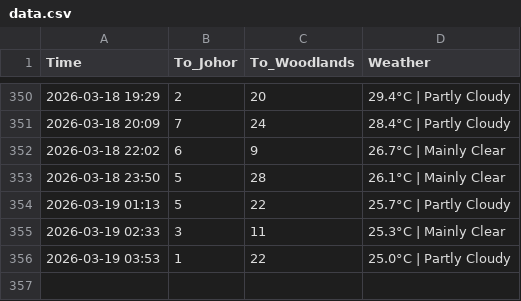
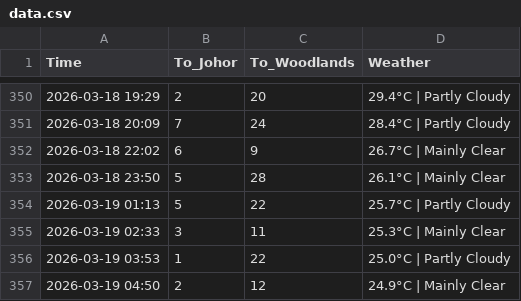
Before and after one commit to shimeichan88/Jamsniper, a CSV file: data.csv, drawn as a sheet; only a part is shown, gaps mark what is left out.

Commit message:
🚦 Auto-update traffic data

```diff
--- a/data.csv
+++ b/data.csv
@@ -356 +356,2 @@ Time,To_Johor,To_Woodlands,Weather
 2026-03-19 03:53,1,22,25.0°C | Partly Cloudy
+2026-03-19 04:50,2,12,24.9°C | Mainly Clear
```
Also changed, not shown: 1 other file.
